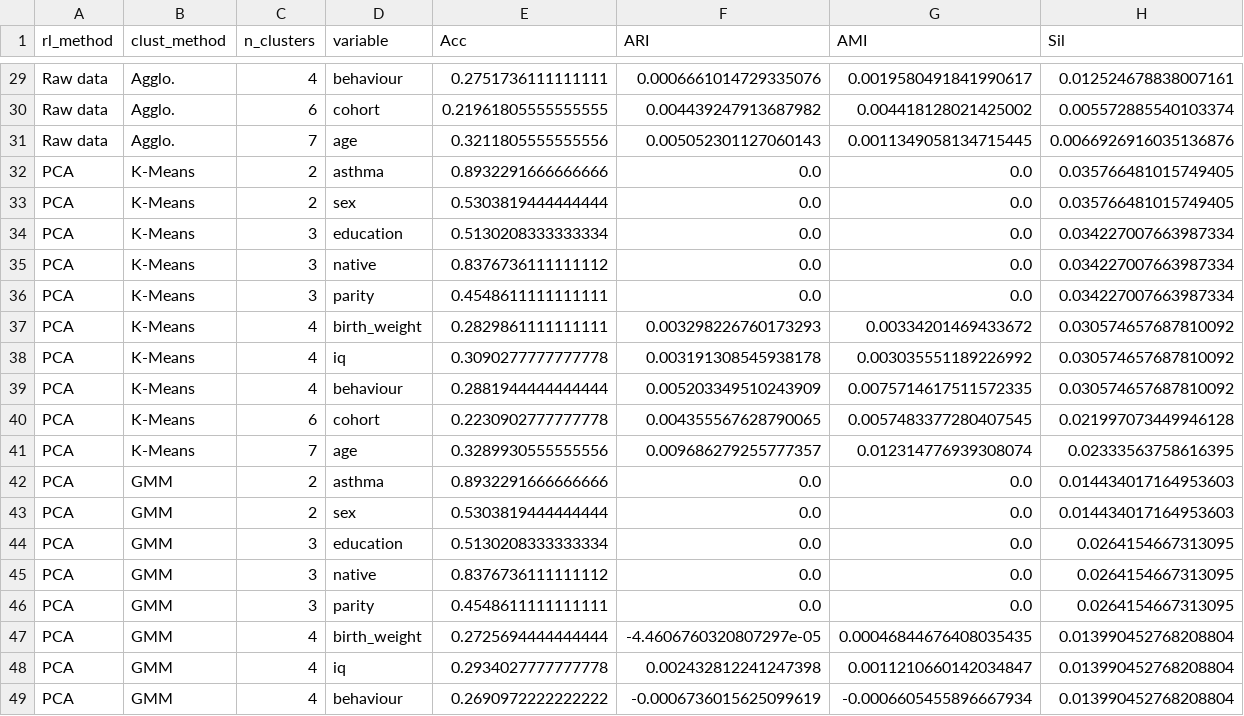
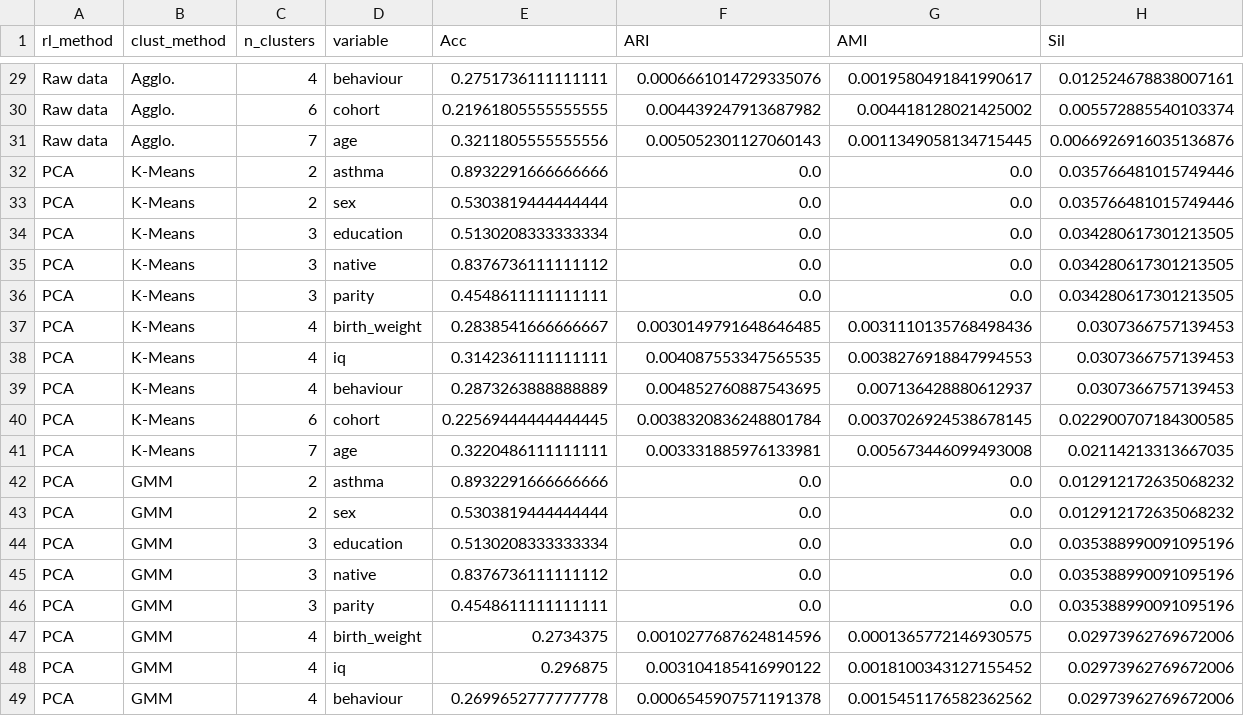
Before and after one commit to carlescn/MSc_bioinformatics_thesis, a CSV file: ExposomeChallenge/cluster_exposome_corrected/results/metrics_classic.csv, drawn as a sheet; only a part is shown, gaps mark what is left out; the diff covers the shown part only.

```diff
--- a/ExposomeChallenge/cluster_exposome_corrected/results/metrics_classic.csv
+++ b/ExposomeChallenge/cluster_exposome_corrected/results/metrics_classic.csv
@@ -31,19 +31,19 @@ Raw data,Agglo.,6,cohort,0.21961805555555555,0.004439247913687982,0.004418128021
 Raw data,Agglo.,7,age,0.3211805555555556,0.005052301127060143,0.0011349058134715445,0.0066926916035136876
-PCA,K-Means,2,asthma,0.8932291666666666,0.0,0.0,0.035766481015749405
-PCA,K-Means,2,sex,0.5303819444444444,0.0,0.0,0.035766481015749405
-PCA,K-Means,3,education,0.5130208333333334,0.0,0.0,0.034227007663987334
-PCA,K-Means,3,native,0.8376736111111112,0.0,0.0,0.034227007663987334
-PCA,K-Means,3,parity,0.4548611111111111,0.0,0.0,0.034227007663987334
-PCA,K-Means,4,birth_weight,0.2829861111111111,0.003298226760173293,0.00334201469433672,0.030574657687810092
-PCA,K-Means,4,iq,0.3090277777777778,0.003191308545938178,0.003035551189226992,0.030574657687810092
-PCA,K-Means,4,behaviour,0.2881944444444444,0.005203349510243909,0.0075714617511572335,0.030574657687810092
-PCA,K-Means,6,cohort,0.2230902777777778,0.004355567628790065,0.0057483377280407545,0.021997073449946128
-PCA,K-Means,7,age,0.3289930555555556,0.009686279255777357,0.012314776939308074,0.02333563758616395
-PCA,GMM,2,asthma,0.8932291666666666,0.0,0.0,0.014434017164953603
-PCA,GMM,2,sex,0.5303819444444444,0.0,0.0,0.014434017164953603
-PCA,GMM,3,education,0.5130208333333334,0.0,0.0,0.0264154667313095
-PCA,GMM,3,native,0.8376736111111112,0.0,0.0,0.0264154667313095
-PCA,GMM,3,parity,0.4548611111111111,0.0,0.0,0.0264154667313095
-PCA,GMM,4,birth_weight,0.2725694444444444,-4.4606760320807297e-05,0.00046844676408035435,0.013990452768208804
-PCA,GMM,4,iq,0.2934027777777778,0.002432812241247398,0.0011210660142034847,0.013990452768208804
-PCA,GMM,4,behaviour,0.2690972222222222,-0.0006736015625099619,-0.0006605455896667934,0.013990452768208804
+PCA,K-Means,2,asthma,0.8932291666666666,0.0,0.0,0.035766481015749446
+PCA,K-Means,2,sex,0.5303819444444444,0.0,0.0,0.035766481015749446
+PCA,K-Means,3,education,0.5130208333333334,0.0,0.0,0.034280617301213505
+PCA,K-Means,3,native,0.8376736111111112,0.0,0.0,0.034280617301213505
+PCA,K-Means,3,parity,0.4548611111111111,0.0,0.0,0.034280617301213505
+PCA,K-Means,4,birth_weight,0.2838541666666667,0.0030149791648646485,0.0031110135768498436,0.0307366757139453
+PCA,K-Means,4,iq,0.3142361111111111,0.004087553347565535,0.0038276918847994553,0.0307366757139453
+PCA,K-Means,4,behaviour,0.2873263888888889,0.004852760887543695,0.007136428880612937,0.0307366757139453
+PCA,K-Means,6,cohort,0.22569444444444445,0.0038320836248801784,0.0037026924538678145,0.022900707184300585
+PCA,K-Means,7,age,0.3220486111111111,0.003331885976133981,0.005673446099493008,0.02114213313667035
+PCA,GMM,2,asthma,0.8932291666666666,0.0,0.0,0.012912172635068232
+PCA,GMM,2,sex,0.5303819444444444,0.0,0.0,0.012912172635068232
+PCA,GMM,3,education,0.5130208333333334,0.0,0.0,0.035388990091095196
+PCA,GMM,3,native,0.8376736111111112,0.0,0.0,0.035388990091095196
+PCA,GMM,3,parity,0.4548611111111111,0.0,0.0,0.035388990091095196
+PCA,GMM,4,birth_weight,0.2734375,0.0010277687624814596,0.0001365772146930575,0.02973962769672006
+PCA,GMM,4,iq,0.296875,0.003104185416990122,0.0018100343127155452,0.02973962769672006
+PCA,GMM,4,behaviour,0.2699652777777778,0.0006545907571191378,0.0015451176582362562,0.02973962769672006
```
Also changed, not shown: 61 edited cells elsewhere in this file, ExposomeChallenge/cluster_exposome_uncorrected/results/metrics_classic.csv, ExposomeChallenge/cluster_metabolome_corrected/results/metrics_classic.csv, 7 other files.
